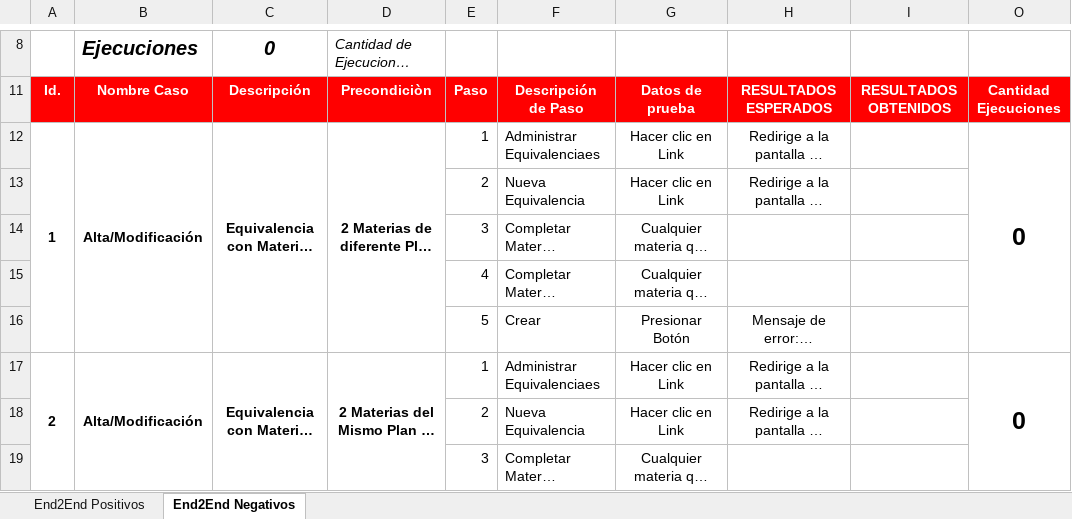
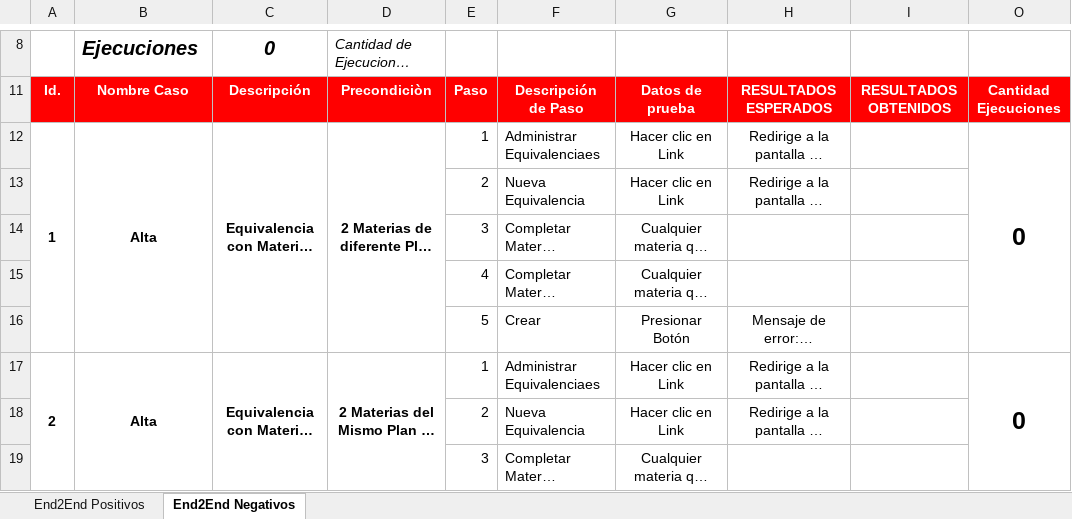
Before and after one commit to afichera/deukin, an Excel workbook: 2 - Analisis y Diseño/Casos de Prueba/CP - Equivalencias.xlsx, sheet End2End Negativos, drawn as a sheet; only a part is shown, gaps mark what is left out; long unchanged cells end in …; values as stored, in another font and other column widths than the file's, no borders; the diff names each change by its address in the sheet, - before the commit and + after, or states it on an @@ line.

```diff
--- a/2 - Analisis y Diseño/Casos de Prueba/CP - Equivalencias.xlsx (sheet End2End Negativos)
+++ b/2 - Analisis y Diseño/Casos de Prueba/CP - Equivalencias.xlsx (sheet End2End Negativos)
-B12: Alta/Modificación
+B12: Alta
-B17: Alta/Modificación
+B17: Alta
```
Also changed, not shown: sheet End2End Positivos, formulas that keep their value, 2 - Analisis y Diseño/Casos de Prueba/CP - Correlatividades.xlsx, 1 other file.
